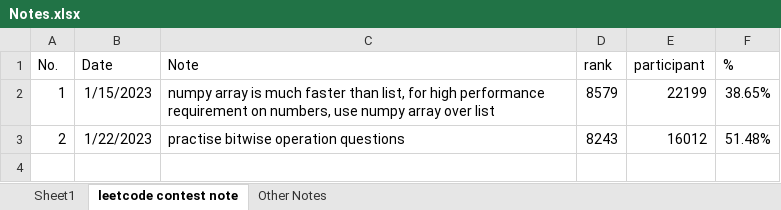
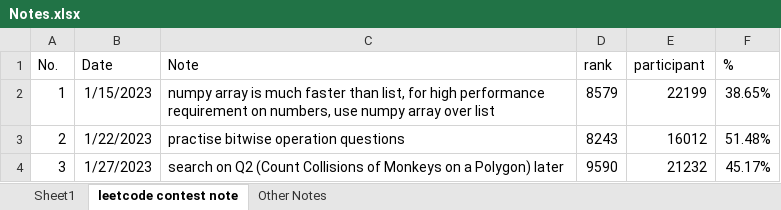
Before and after one commit to liang-bruce/NeetCodePractice, an Excel workbook: Notes.xlsx, sheet leetcode contest note, drawn as a sheet; values as stored, in another font and other column widths than the file's, no borders; the diff names each change by its address in the sheet, - before the commit and + after, or states it on an @@ line.

Commit message:
day43 - leetcode weekly contest

```diff
--- a/Notes.xlsx (sheet leetcode contest note)
+++ b/Notes.xlsx (sheet leetcode contest note)
+row 4: 3 | 1/27/2023 | search on Q2 (Count Collisions of Monkeys on a Polygon) later | 9590 | 21232 | 45.17%
```
